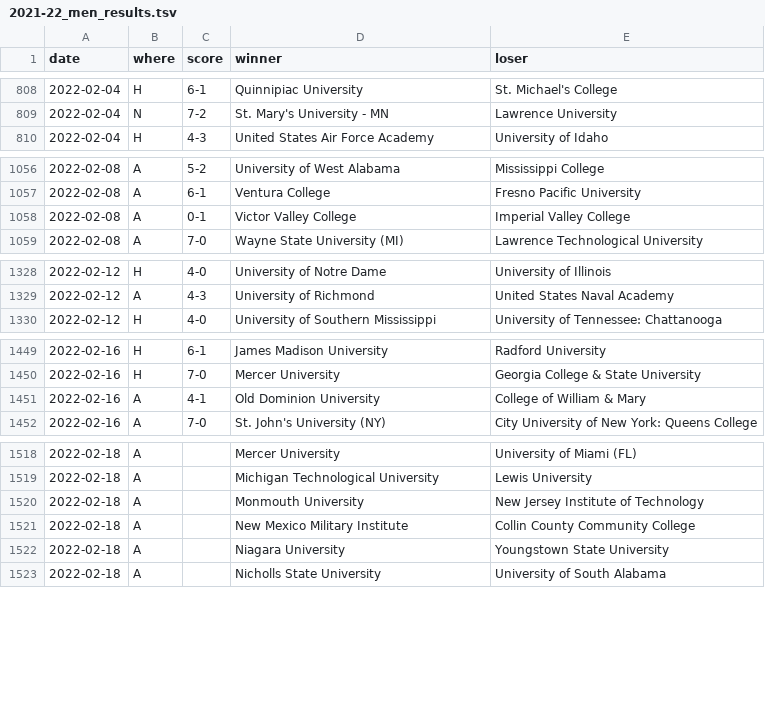
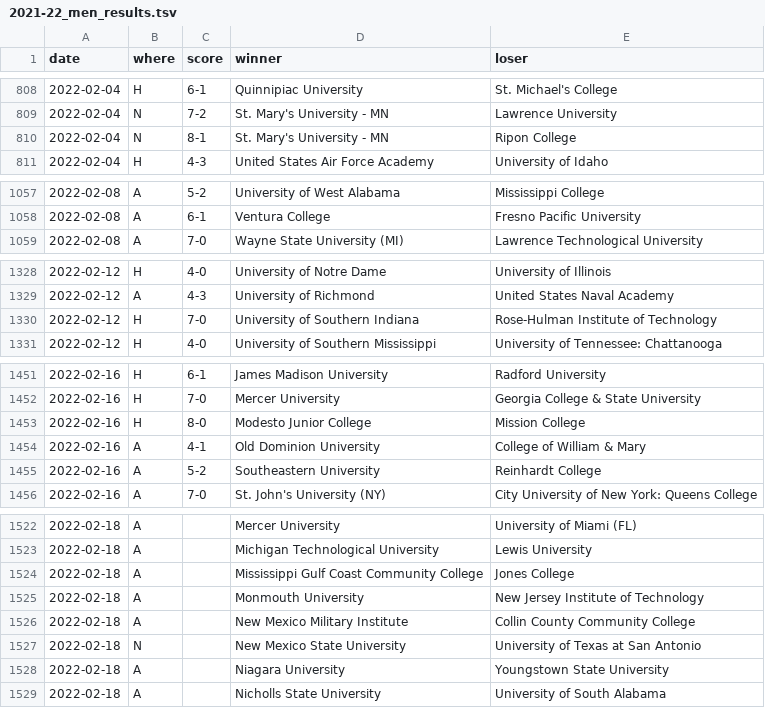
Before and after one commit to TennisOpenData/college-tennis-massey, a TSV file: 2021-22_men_results.tsv, drawn as a sheet; only a part is shown, gaps mark what is left out; the diff covers the shown part only.

```diff
--- a/2021-22_men_results.tsv
+++ b/2021-22_men_results.tsv
@@ -809,2 +809,3 @@ date	where	score	winner	loser
 2022-02-04	N	7-2	St. Mary's University - MN	Lawrence University
+2022-02-04	N	8-1	St. Mary's University - MN	Ripon College
 2022-02-04	H	4-3	United States Air Force Academy	University of Idaho
@@ -1057,3 +1058,2 @@ date	where	score	winner	loser
 2022-02-08	A	6-1	Ventura College	Fresno Pacific University
-2022-02-08	A	0-1	Victor Valley College	Imperial Valley College
 2022-02-08	A	7-0	Wayne State University (MI)	Lawrence Technological University
@@ -1329,2 +1329,3 @@ date	where	score	winner	loser
 2022-02-12	A	4-3	University of Richmond	United States Naval Academy
+2022-02-12	H	7-0	University of Southern Indiana	Rose-Hulman Institute of Technology
 2022-02-12	H	4-0	University of Southern Mississippi	University of Tennessee: Chattanooga
@@ -1450,3 +1452,5 @@ date	where	score	winner	loser
 2022-02-16	H	7-0	Mercer University	Georgia College & State University
+2022-02-16	H	8-0	Modesto Junior College	Mission College
 2022-02-16	A	4-1	Old Dominion University	College of William & Mary
+2022-02-16	A	5-2	Southeastern University	Reinhardt College
 2022-02-16	A	7-0	St. John's University (NY)	City University of New York: Queens College
@@ -1519,4 +1523,6 @@ date	where	score	winner	loser
 2022-02-18	A		Michigan Technological University	Lewis University
+2022-02-18	A		Mississippi Gulf Coast Community College	Jones College
 2022-02-18	A		Monmouth University	New Jersey Institute of Technology
 2022-02-18	A		New Mexico Military Institute	Collin County Community College
+2022-02-18	N		New Mexico State University	University of Texas at San Antonio
 2022-02-18	A		Niagara University	Youngstown State University
```
Also changed, not shown: 6 added rows and 7 removed rows elsewhere in this file, 2021-22_women_results.tsv.
